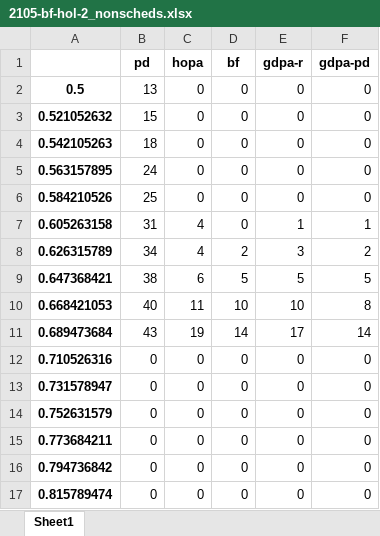
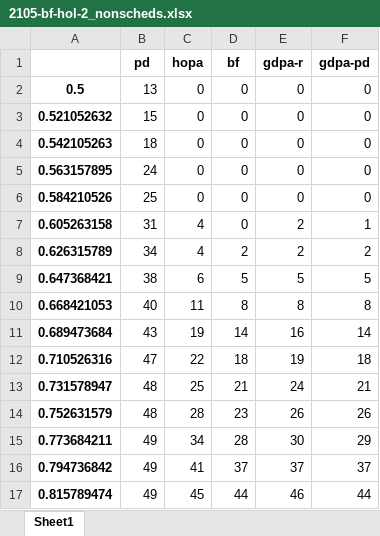
Before and after one commit to rivasjm/pymast, an Excel workbook: evaluation/2105-bf-hol-2_nonscheds.xlsx, sheet Sheet1, drawn as a sheet; only a part is shown; values as stored, in another font and other column widths than the file's, no borders; the diff covers the shown part only; the diff names each change by its address in the sheet, - before the commit and + after, or states it on an @@ line.

```diff
--- a/evaluation/2105-bf-hol-2_nonscheds.xlsx (sheet Sheet1)
+++ b/evaluation/2105-bf-hol-2_nonscheds.xlsx (sheet Sheet1)
-E7 (gdpa-r): 1
+E7 (gdpa-r): 2
-E8 (gdpa-r): 3
+E8 (gdpa-r): 2
-D10 (bf): 10
+D10 (bf): 8
-E10 (gdpa-r): 10
+E10 (gdpa-r): 8
-E11 (gdpa-r): 17
+E11 (gdpa-r): 16
-B12 (pd): 0
+B12 (pd): 47
-C12 (hopa): 0
+C12 (hopa): 22
-D12 (bf): 0
+D12 (bf): 18
-E12 (gdpa-r): 0
+E12 (gdpa-r): 19
-F12 (gdpa-pd): 0
+F12 (gdpa-pd): 18
-B13:B14 (pd): 0
+B13:B14 (pd): 48
-C13 (hopa): 0
+C13 (hopa): 25
-D13 (bf): 0
+D13 (bf): 21
-E13 (gdpa-r): 0
+E13 (gdpa-r): 24
-F13 (gdpa-pd): 0
+F13 (gdpa-pd): 21
-C14 (hopa): 0
+C14 (hopa): 28
-D14 (bf): 0
+D14 (bf): 23
-E14 (gdpa-r): 0
+E14 (gdpa-r): 26
-F14 (gdpa-pd): 0
+F14 (gdpa-pd): 26
-B15:B17 (pd): 0
+B15:B17 (pd): 49
-C15 (hopa): 0
+C15 (hopa): 34
-D15 (bf): 0
+D15 (bf): 28
-E15 (gdpa-r): 0
+E15 (gdpa-r): 30
-F15 (gdpa-pd): 0
+F15 (gdpa-pd): 29
-C16 (hopa): 0
+C16 (hopa): 41
-D16 (bf): 0
+D16 (bf): 37
-E16 (gdpa-r): 0
+E16 (gdpa-r): 37
-F16 (gdpa-pd): 0
+F16 (gdpa-pd): 37
-C17 (hopa): 0
+C17 (hopa): 45
-D17 (bf): 0
+D17 (bf): 44
-E17 (gdpa-r): 0
+E17 (gdpa-r): 46
-F17 (gdpa-pd): 0
+F17 (gdpa-pd): 44
```
Also changed, not shown: 20 edited cells elsewhere in this sheet, evaluation/2105-bf-hol-2_scheds.xlsx, 4 other files.
